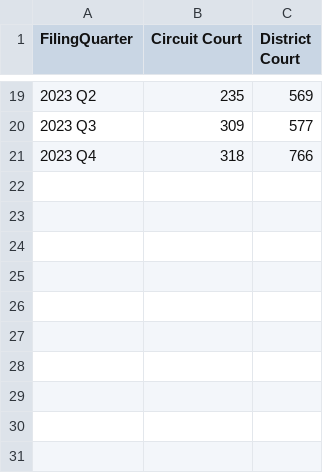
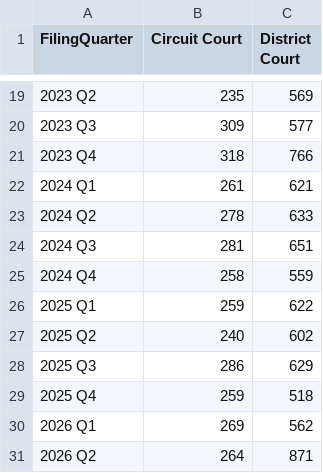
Before and after one commit to dstemenluc/CCJ.Maryland, a CSV file: Frederick/1. Case filing/Frederick Cases Filed by Court by Quarter.csv, drawn as a sheet; only a part is shown, gaps mark what is left out.

```diff
--- a/Frederick/1. Case filing/Frederick Cases Filed by Court by Quarter.csv
+++ b/Frederick/1. Case filing/Frederick Cases Filed by Court by Quarter.csv
@@ -21 +21,11 @@
 2023 Q4,318,766
+2024 Q1,261,621
+2024 Q2,278,633
+2024 Q3,281,651
+2024 Q4,258,559
+2025 Q1,259,622
+2025 Q2,240,602
+2025 Q3,286,629
+2025 Q4,259,518
+2026 Q1,269,562
+2026 Q2,264,871
```
Also changed, not shown: Frederick/1. Case filing/Frederick Cases Filed by Offense Level by Quarter.csv, Frederick/8. PPIs/Capacity and Efficiency/Frederick PPI2.3 Prioritizing Cases with the Greatest Public Safety Returns.csv, 27 other files.
